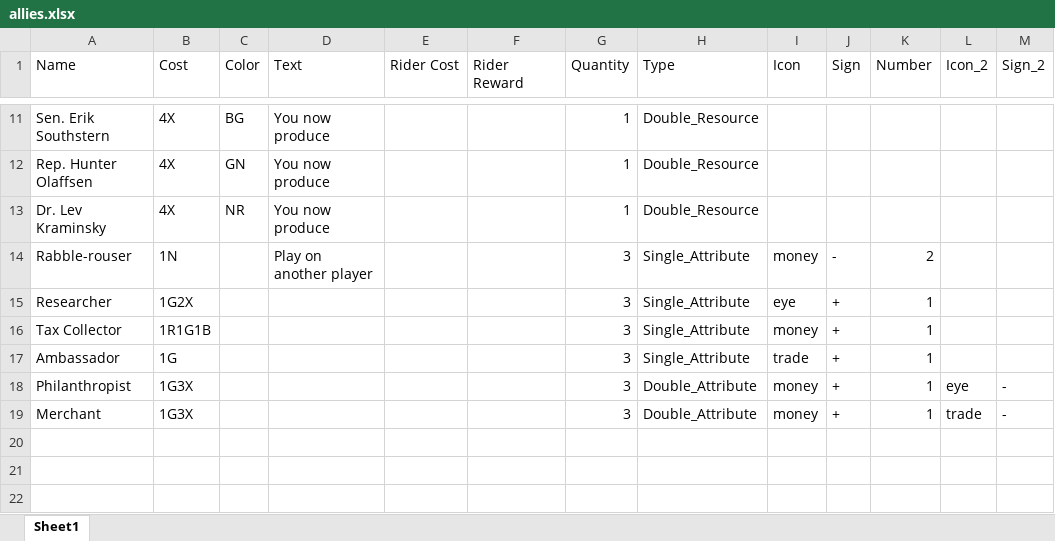
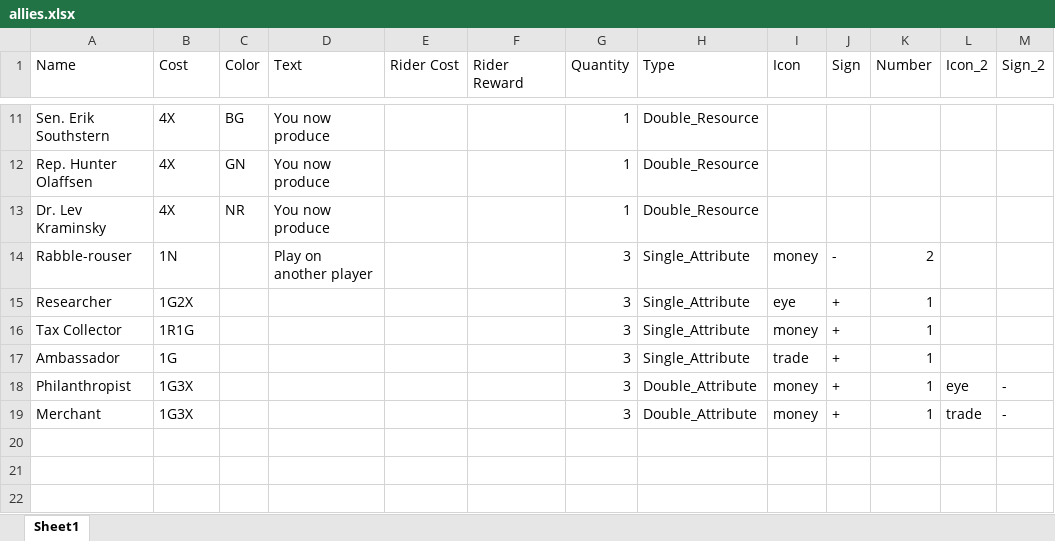
Before and after one commit to mzemel/whipped, an Excel workbook: data/allies.xlsx, sheet Sheet1, drawn as a sheet; only a part is shown, gaps mark what is left out; values as stored, in another font and other column widths than the file's, no borders; the diff names each change by its address in the sheet, - before the commit and + after, or states it on an @@ line.

```diff
--- a/data/allies.xlsx (sheet Sheet1)
+++ b/data/allies.xlsx (sheet Sheet1)
-B16 (Cost): 1R1G1B
+B16 (Cost): 1R1G
```
Also changed, not shown: data/events.xlsx, 3 other files.
